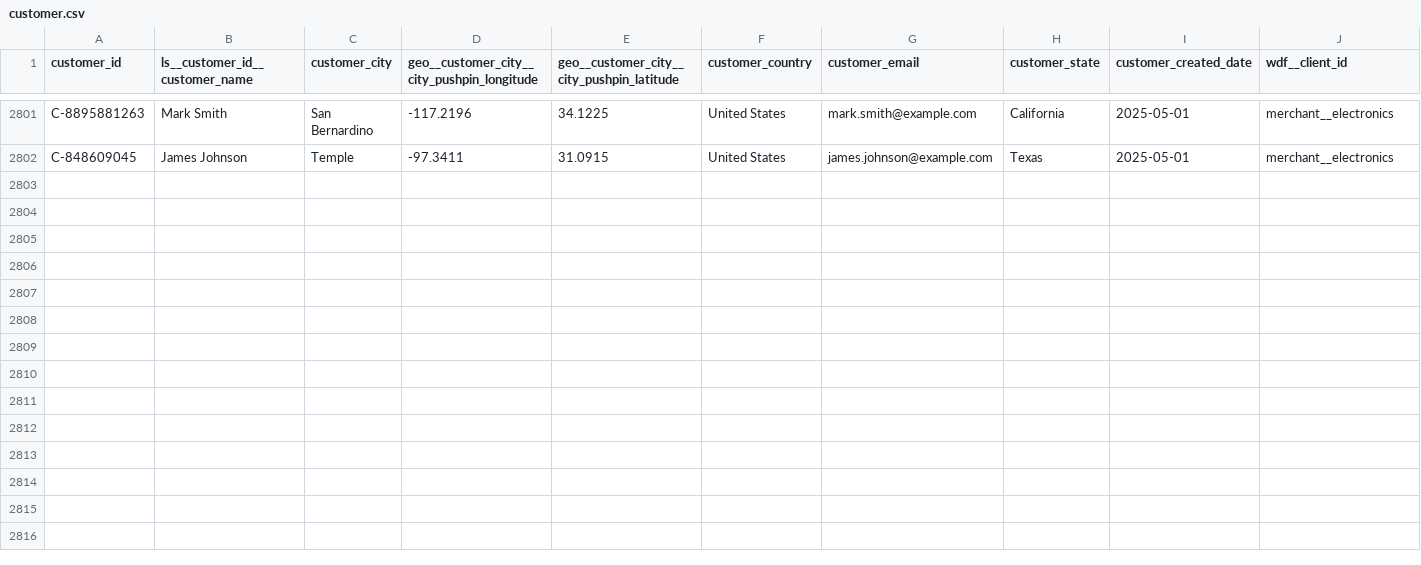
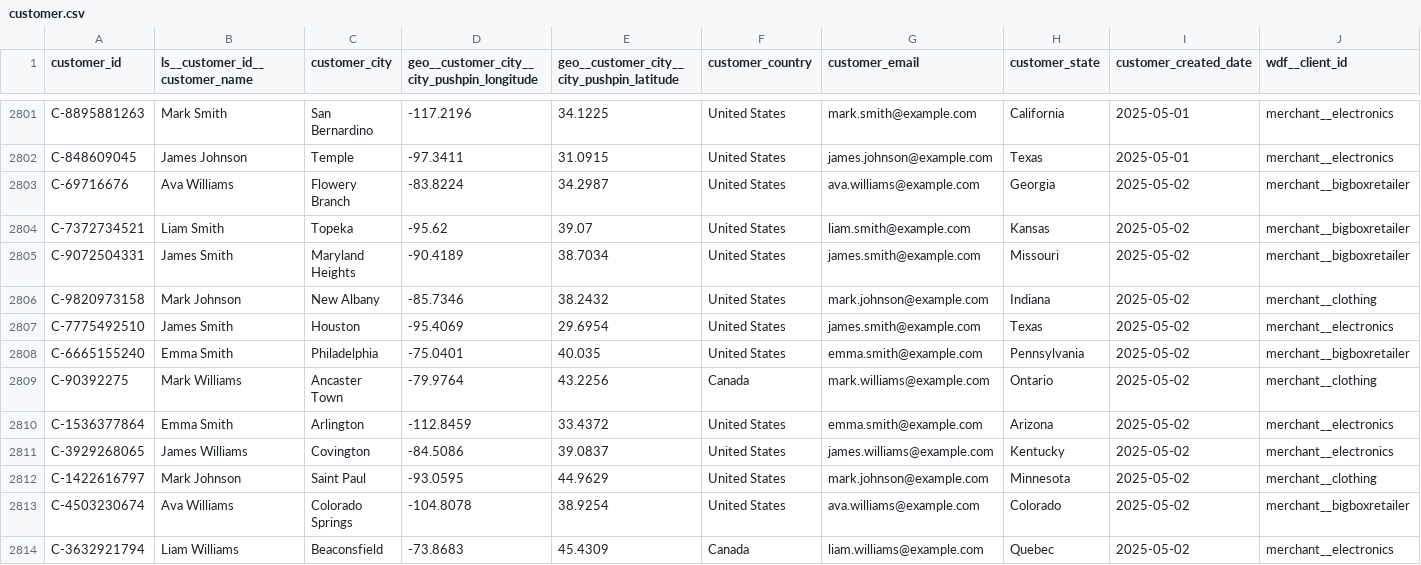
Before and after one commit to janpansky/demo_data, a CSV file: data/customer.csv, drawn as a sheet; only a part is shown, gaps mark what is left out.

```diff
--- a/data/customer.csv
+++ b/data/customer.csv
@@ -2802 +2802,13 @@ C-8895881263,Mark Smith,San Bernardino,-117.2196,34.1225,United States,mark.smit
 C-848609045,James Johnson,Temple,-97.3411,31.0915,United States,james.johnson@example.com,Texas,2025-05-01,merchant__electronics
+C-69716676,Ava Williams,Flowery Branch,-83.8224,34.2987,United States,ava.williams@example.com,Georgia,2025-05-02,merchant__bigboxretailer
+C-7372734521,Liam Smith,Topeka,-95.62,39.07,United States,liam.smith@example.com,Kansas,2025-05-02,merchant__bigboxretailer
+C-9072504331,James Smith,Maryland Heights,-90.4189,38.7034,United States,james.smith@example.com,Missouri,2025-05-02,merchant__bigboxretailer
+C-9820973158,Mark Johnson,New Albany,-85.7346,38.2432,United States,mark.johnson@example.com,Indiana,2025-05-02,merchant__clothing
+C-7775492510,James Smith,Houston,-95.4069,29.6954,United States,james.smith@example.com,Texas,2025-05-02,merchant__electronics
+C-6665155240,Emma Smith,Philadelphia,-75.0401,40.035,United States,emma.smith@example.com,Pennsylvania,2025-05-02,merchant__bigboxretailer
+C-90392275,Mark Williams,Ancaster Town,-79.9764,43.2256,Canada,mark.williams@example.com,Ontario,2025-05-02,merchant__clothing
+C-1536377864,Emma Smith,Arlington,-112.8459,33.4372,United States,emma.smith@example.com,Arizona,2025-05-02,merchant__electronics
+C-3929268065,James Williams,Covington,-84.5086,39.0837,United States,james.williams@example.com,Kentucky,2025-05-02,merchant__electronics
+C-1422616797,Mark Johnson,Saint Paul,-93.0595,44.9629,United States,mark.johnson@example.com,Minnesota,2025-05-02,merchant__clothing
+C-4503230674,Ava Williams,Colorado Springs,-104.8078,38.9254,United States,ava.williams@example.com,Colorado,2025-05-02,merchant__bigboxretailer
+C-3632921794,Liam Williams,Beaconsfield,-73.8683,45.4309,Canada,liam.williams@example.com,Quebec,2025-05-02,merchant__electronics
```
Also changed, not shown: data/monthly_inventory.csv, 2 other files.
